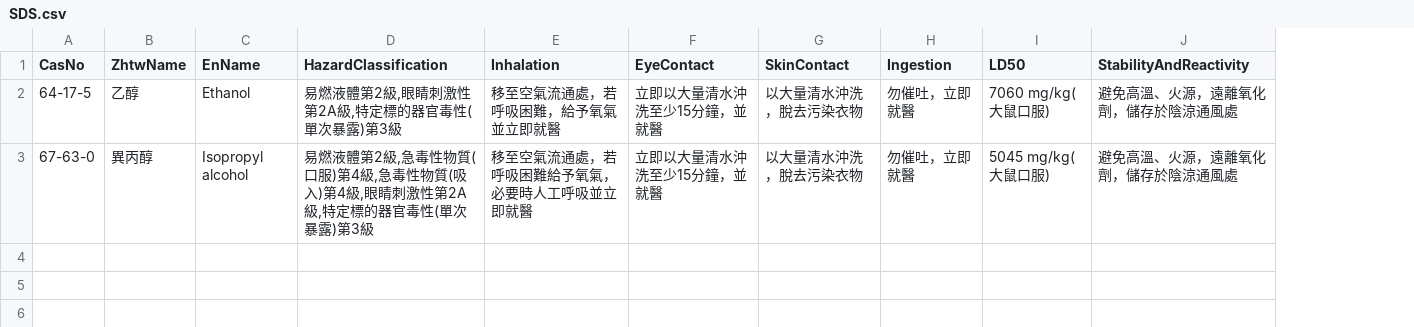
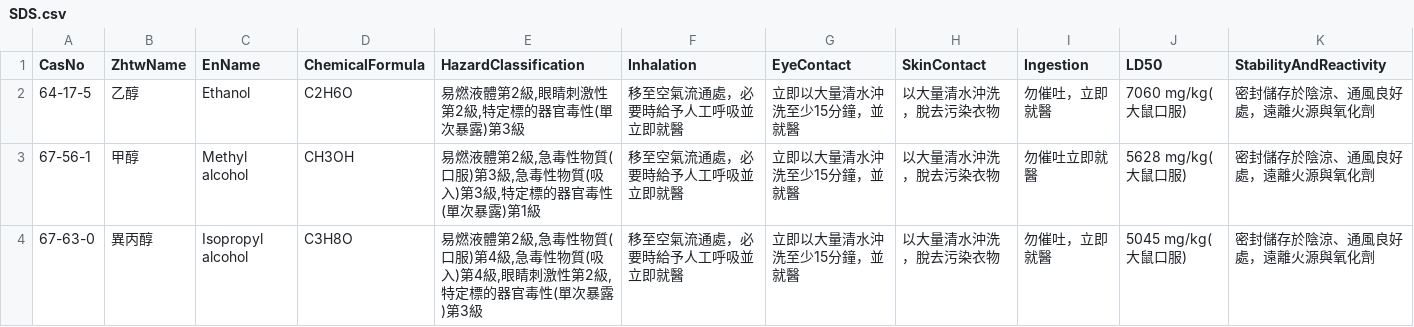
Before and after one commit to linlin0417/FieldAtlasForCsv, a CSV file: data/csv/SDS.csv, drawn as a sheet; addresses are those after the commit; the diff names each change by its address in the sheet, - before the commit and + after, or states it on an @@ line.

```diff
--- a/data/csv/SDS.csv
+++ b/data/csv/SDS.csv
+column D (ChemicalFormula), row 2: C2H6O; row 4: C3H8O
-E2 (HazardClassification): 易燃液體第2級,眼睛刺激性第2A級,特定標的器官毒性(單次暴露)第3級
+E2 (HazardClassification): 易燃液體第2級,眼睛刺激性第2級,特定標的器官毒性(單次暴露)第3級
-F2 (Inhalation): 移至空氣流通處，若呼吸困難，給予氧氣並立即就醫
+F2 (Inhalation): 移至空氣流通處，必要時給予人工呼吸並立即就醫
-K2 (StabilityAndReactivity): 避免高溫、火源，遠離氧化劑，儲存於陰涼通風處
+K2 (StabilityAndReactivity): 密封儲存於陰涼、通風良好處，遠離火源與氧化劑
+row 3: 67-56-1 | 甲醇 | Methyl alcohol | CH3OH | 易燃液體第2級,急毒性物質(口服)第3級,急毒性物質(吸入)第3級,特定標的器官毒性(單次暴露)第1級 | 移至空氣流通處，必要時給予人工呼吸並立即就醫 | 立即以大量清水沖洗至少15分鐘，並就醫 | 以大量清水沖洗，脫去污染衣物 | 勿催吐立即就醫 | 5628 mg/kg(大鼠口服) | 密封儲存於陰涼、通風良好處，遠離火源與氧化劑
-E4 (HazardClassification): …刺激性第2A級,特定…
+E4 (HazardClassification): …刺激性第2級,特定…
-F4 (Inhalation): 移至空氣流通處，若呼吸困難給予氧氣，必要時人工呼吸並立即就醫
+F4 (Inhalation): 移至空氣流通處，必要時給予人工呼吸並立即就醫
-K4 (StabilityAndReactivity): 避免高溫、火源，遠離氧化劑，儲存於陰涼通風處
+K4 (StabilityAndReactivity): 密封儲存於陰涼、通風良好處，遠離火源與氧化劑
```
Also changed, not shown: 7 other files.
